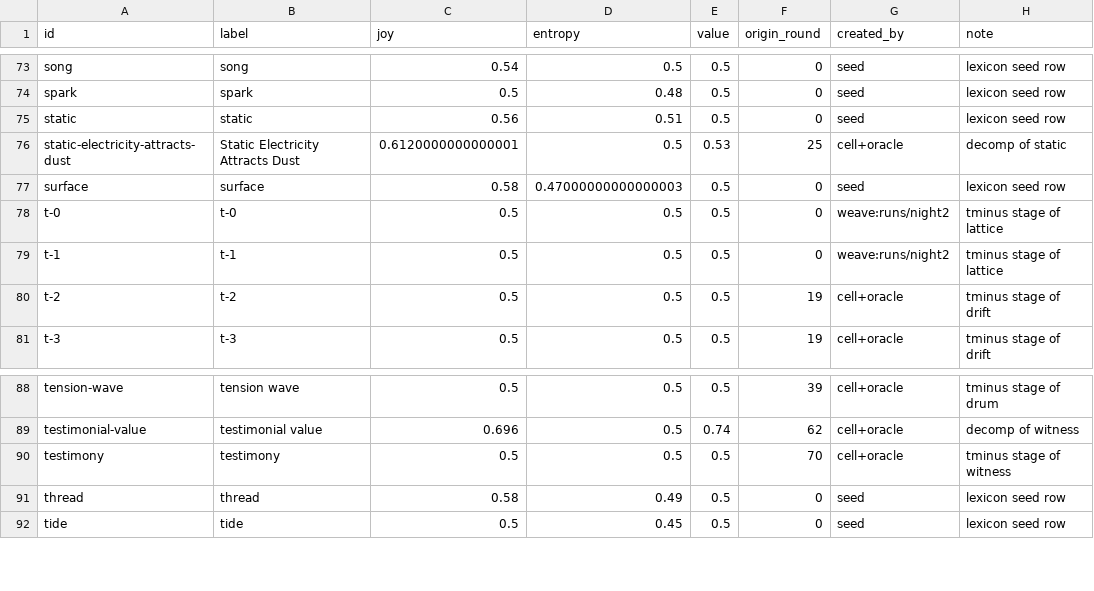
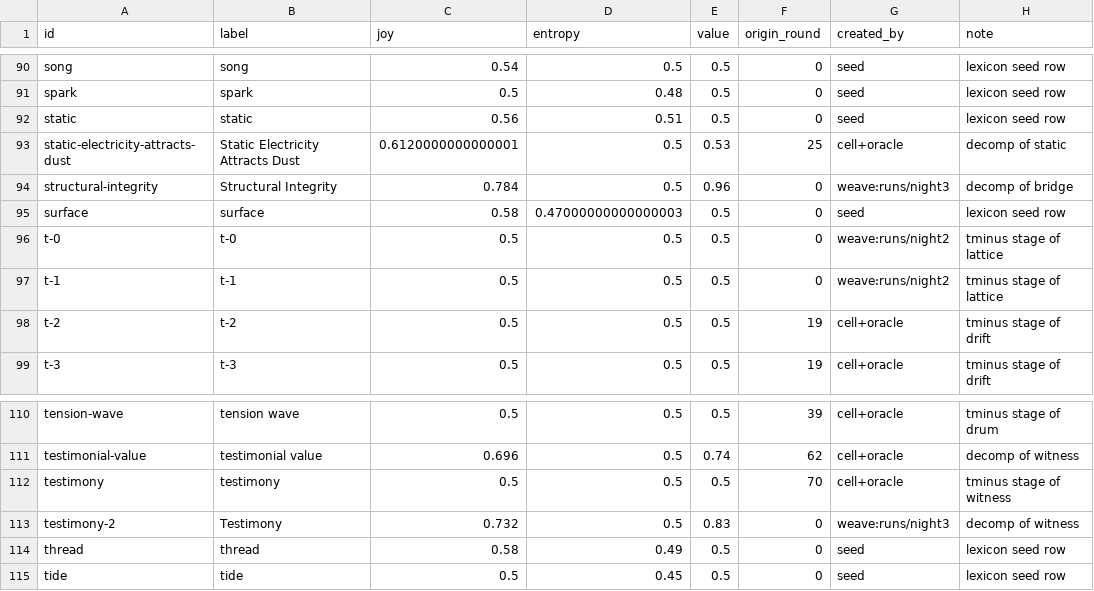
Before and after one commit to SuperInstance/quilt-matrix, a CSV file: runs/night1/matrix/nodes.csv, drawn as a sheet; only a part is shown, gaps mark what is left out; the diff covers the shown part only; the diff names each change by its address in the sheet, - before the commit and + after, or states it on an @@ line.

Commit message:
quilt-matrix: through round 108 (nodes=122 edges=181 balance=0.9543)

```diff
--- a/runs/night1/matrix/nodes.csv
+++ b/runs/night1/matrix/nodes.csv
+row 94: structural-integrity | Structural Integrity | 0.784 | 0.5 | 0.96 | 0 | weave:runs/night3 | decomp of bridge
+row 113: testimony-2 | Testimony | 0.732 | 0.5 | 0.83 | 0 | weave:runs/night3 | decomp of witness
```
Also changed, not shown: 21 added rows elsewhere in this file, runs/night1/leaderboard.csv, runs/night3/leaderboard.csv, 9 other files.
